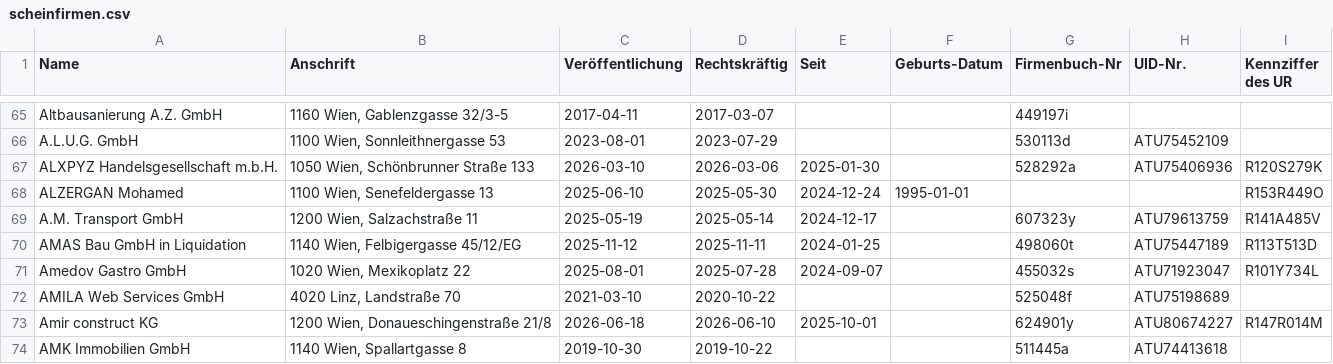
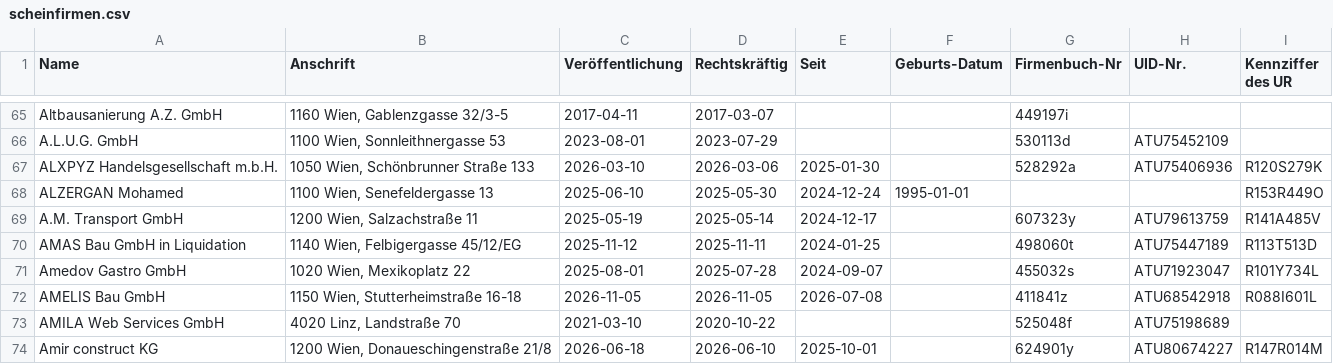
Before and after one commit to arjoma/scheinfirmen-at, a CSV file: data/scheinfirmen.csv, drawn as a sheet; only a part is shown, gaps mark what is left out; the shorter side is filled out with more unchanged rows; the diff names each change by its address in the sheet, - before the commit and + after, or states it on an @@ line.

```diff
--- a/data/scheinfirmen.csv
+++ b/data/scheinfirmen.csv
+row 72: AMELIS Bau GmbH | 1150 Wien, Stutterheimstraße 16-18 | 2026-11-05 | 2026-11-05 | 2026-07-08 |  | 411841z | ATU68542918 | R088I601L
```
Also changed, not shown: 3 other files.
